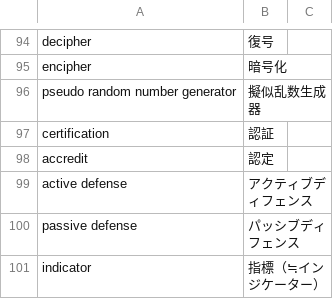
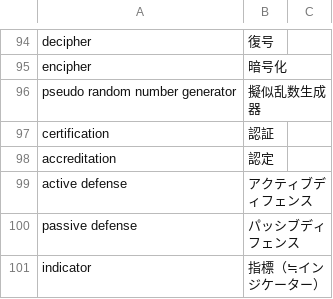
Before and after one commit to SaitoLab/security_words, a CSV file: security_words.csv, drawn as a sheet; only a part is shown, gaps mark what is left out.

Commit message:
Update security_words.csv
accredit,認定,
→
accreditation,認定,

thx, @foxbook

```diff
--- a/security_words.csv
+++ b/security_words.csv
@@ -97,3 +97,3 @@ pseudo random number generator,擬似乱数生成器,
 certification,認証,
-accredit,認定,
+accreditation,認定,
 active defense,アクティブディフェンス,
```
